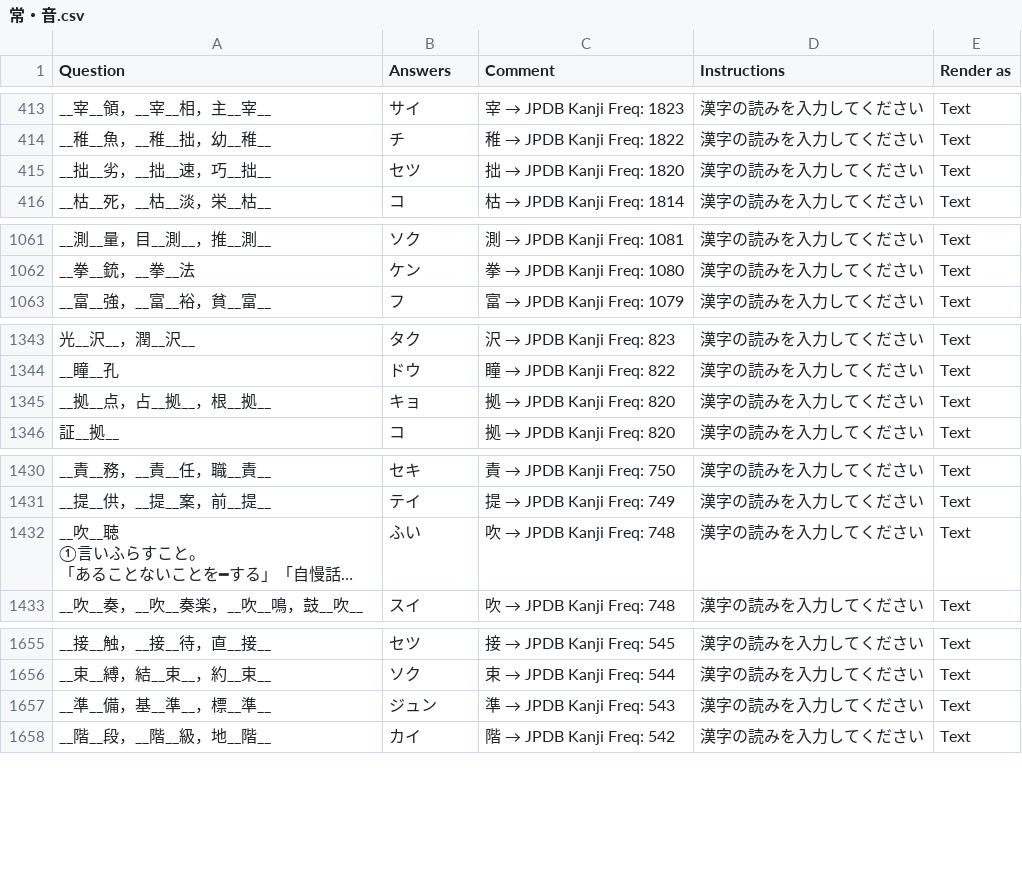
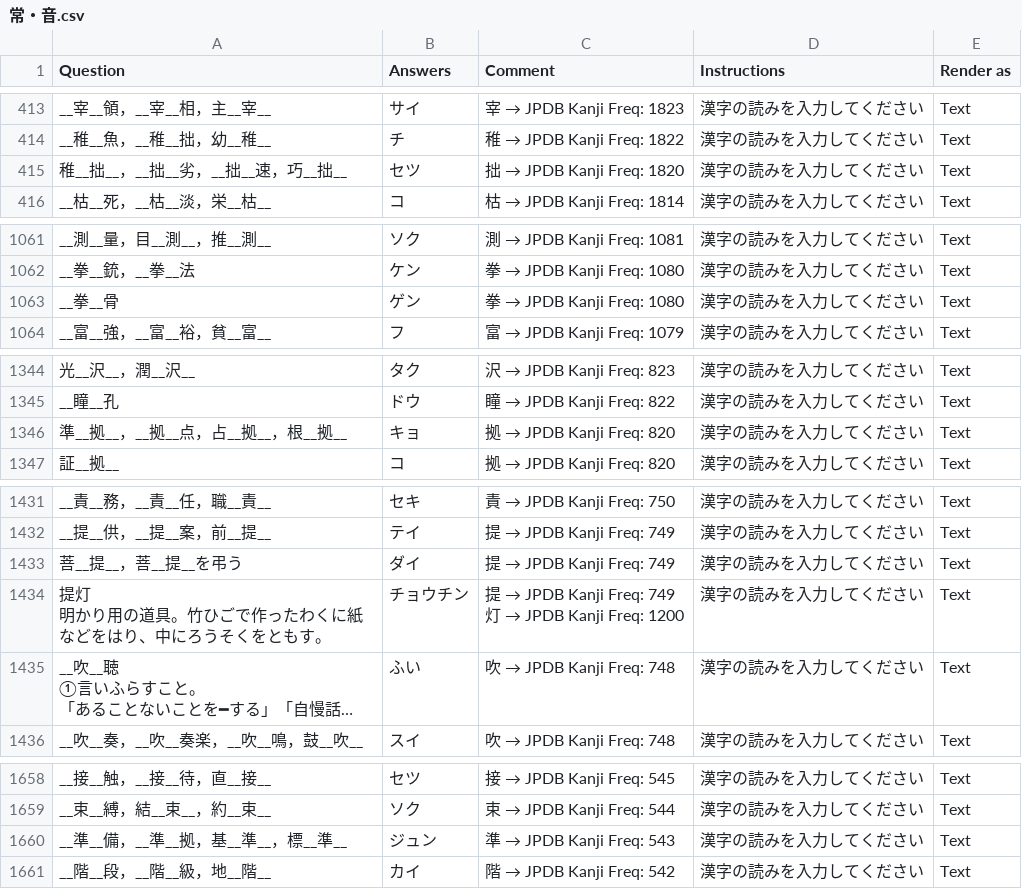
Before and after one commit to SalwynnJP/YomitanQuest, a CSV file: decks/常・音.csv, drawn as a sheet; only a part is shown, gaps mark what is left out; long unchanged cells end in …; addresses are those after the commit; ↵ is a line break in a cell; the diff covers the shown part only; the diff names each change by its address in the sheet, - before the commit and + after, or states it on an @@ line.

Commit message:
Rearrange entries in 常・音.csv

```diff
--- a/decks/常・音.csv
+++ b/decks/常・音.csv
-A415 (Question): __拙__劣，__拙__速，巧__拙__
+A415 (Question): 稚__拙__，__拙__劣，__拙__速，巧__拙__
+row 1063: __拳__骨 | ゲン | 拳 → JPDB Kanji Freq: 1080 | 漢字の読みを入力してください | Text
-A1346 (Question): __拠__点，占__拠__，根__拠__
+A1346 (Question): 準__拠__，__拠__点，占__拠__，根__拠__
+row 1433: 菩__提__，菩__提__を弔う | ダイ | 提 → JPDB Kanji Freq: 749 | 漢字の読みを入力してください | Text
+row 1434: 提灯 ↵ 明かり用の道具。竹ひごで作ったわくに紙などをはり、中にろうそくをともす。 | チョウチン | 提 → JPDB Kanji Freq: 749 ↵ 灯 → JPDB Kanji Freq: 1200 | 漢字の読みを入力してください | Text
-A1660 (Question): __準__備，基__準__，標__準__
+A1660 (Question): __準__備，__準__拠，基__準__，標__準__
```
Also changed, not shown: 1 edited cell elsewhere in this file.
